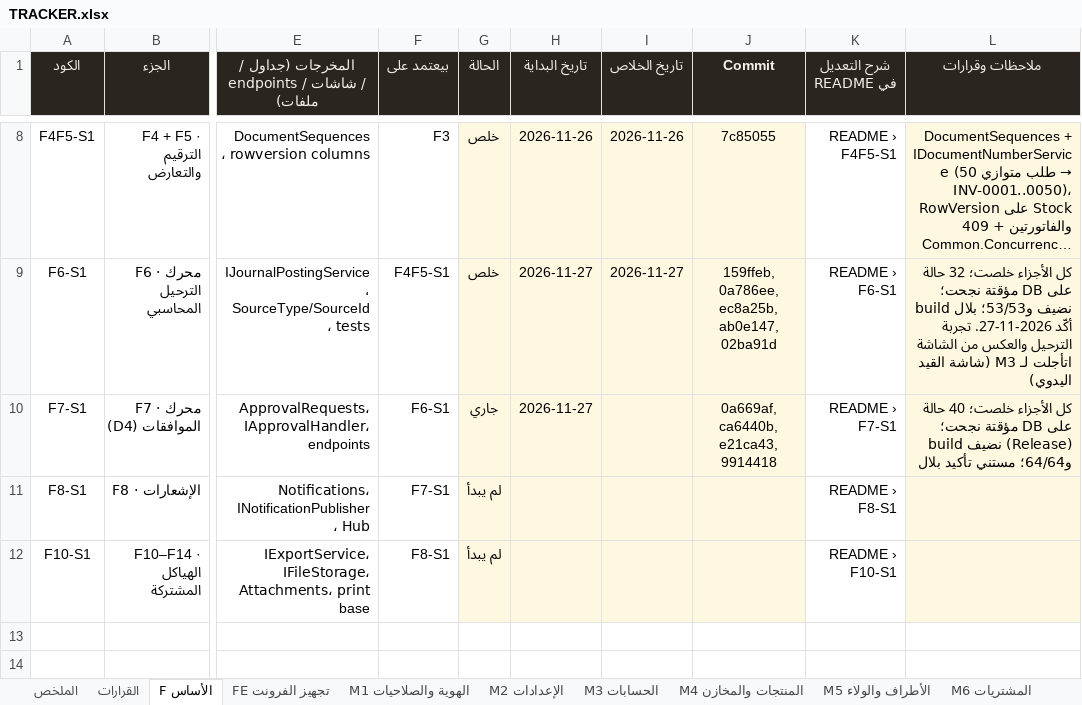
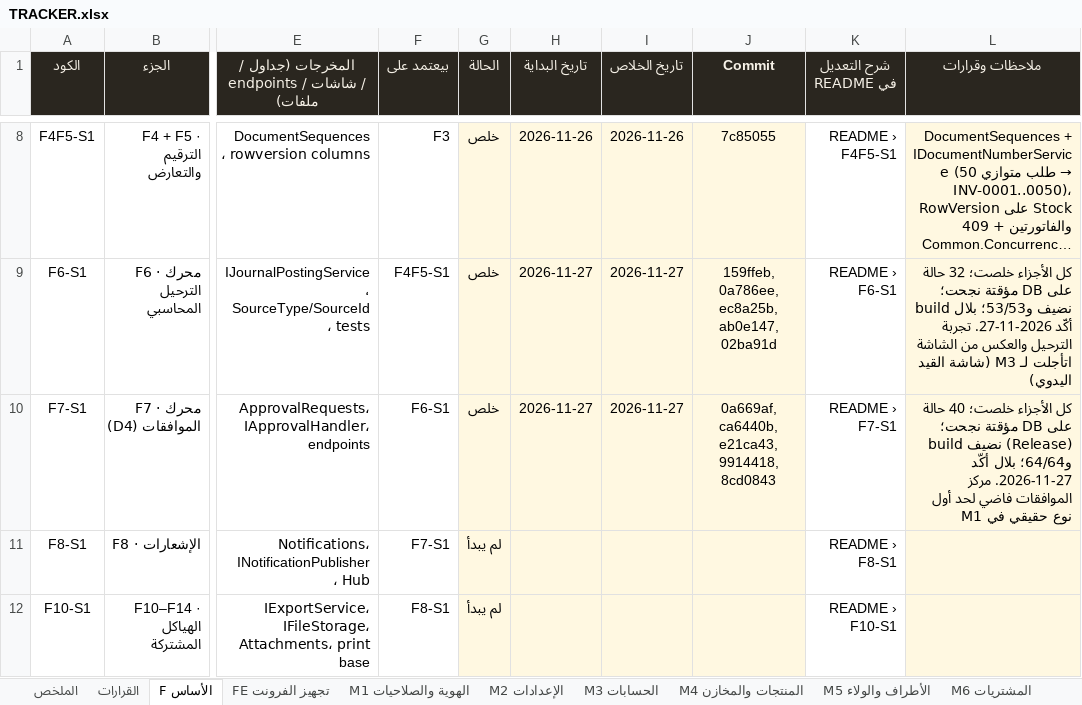
Before and after one commit to BelalMuhamed/ElsadatSearmFullyProject, an Excel workbook: Docs/docs/refactor/TRACKER.xlsx, sheet F الأساس, drawn as a sheet; only a part is shown, gaps mark what is left out; long unchanged cells end in …; values as stored, in another font and other column widths than the file's, no borders; conditional formats not drawn; the diff names each change by its address in the sheet, - before the commit and + after, or states it on an @@ line.

```diff
--- a/Docs/docs/refactor/TRACKER.xlsx (sheet F الأساس)
+++ b/Docs/docs/refactor/TRACKER.xlsx (sheet F الأساس)
-G10 (الحالة): جاري
+G10 (الحالة): خلص
-I10 (تاريخ الخلاص): (empty)
+I10 (تاريخ الخلاص): 2026-11-27
-J10 (Commit): 0a669af, ca6440b, e21ca43, 9914418
+J10 (Commit): 0a669af, ca6440b, e21ca43, 9914418, 8cd0843
-L10 (ملاحظات وقرارات): …(Release) و64/64؛ مستني تأكيد بلال
+L10 (ملاحظات وقرارات): …(Release) و64/64؛ بلال أكّد 2026-11-27. مركز الموافقات فاضي لحد أول نوع حقيقي في M1
```
Also changed, not shown: 2 other files.
